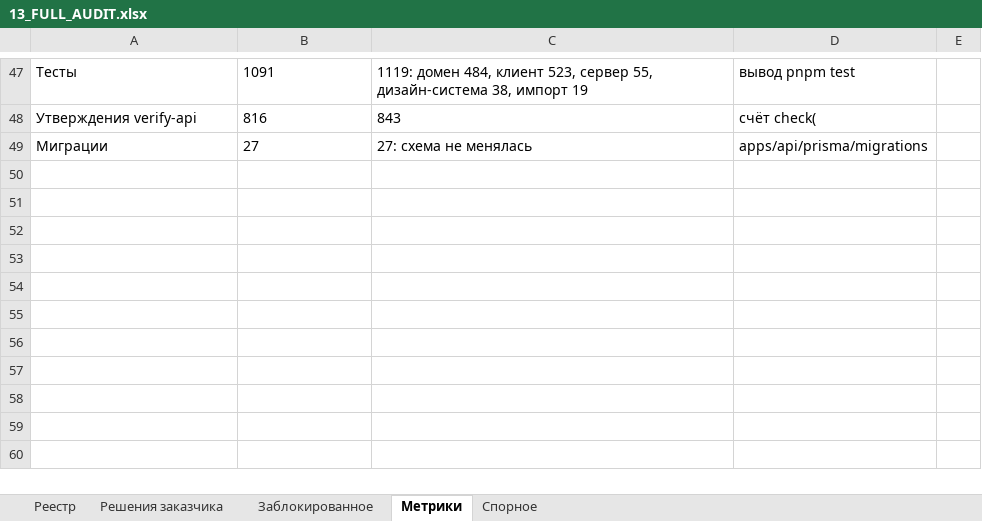
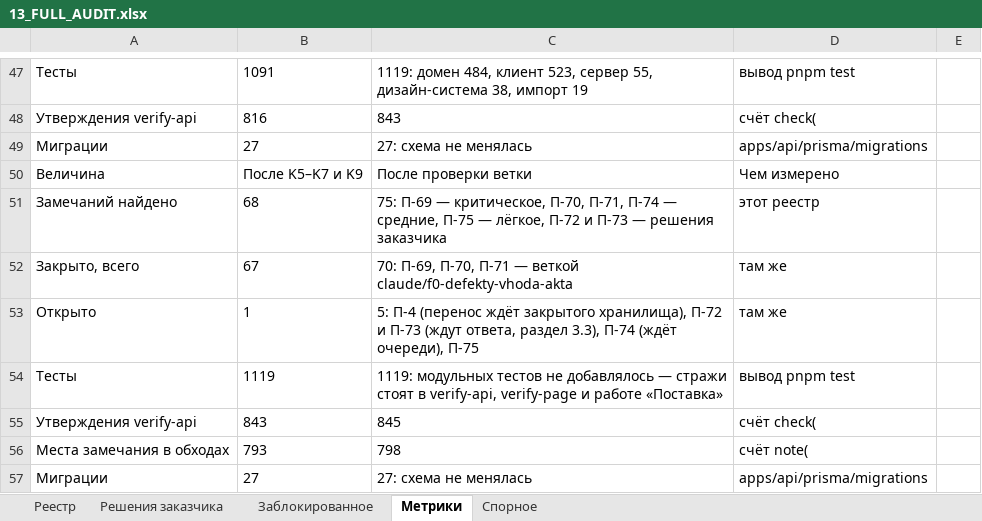
Before and after one commit to klemmerpavel-beep/Acceptance-Facility-Management-System, an Excel workbook: docs/13_FULL_AUDIT.xlsx, sheet Метрики, drawn as a sheet; only a part is shown, gaps mark what is left out; values as stored, in another font and other column widths than the file's, no borders; the diff names each change by its address in the sheet, - before the commit and + after, or states it on an @@ line.

```diff
--- a/docs/13_FULL_AUDIT.xlsx (sheet Метрики)
+++ b/docs/13_FULL_AUDIT.xlsx (sheet Метрики)
+row 50: Величина | После K5–K7 и K9 | После проверки ветки | Чем измерено
+row 51: Замечаний найдено | 68 | 75: П-69 — критическое, П-70, П-71, П-74 — средние, П-75 — лёгкое, П-72 и П-73 — решения заказчика | этот реестр
+row 52: Закрыто, всего | 67 | 70: П-69, П-70, П-71 — веткой claude/f0-defekty-vhoda-akta | там же
+row 53: Открыто | 1 | 5: П-4 (перенос ждёт закрытого хранилища), П-72 и П-73 (ждут ответа, раздел 3.3), П-74 (ждёт очереди), П-75 | там же
+row 54: Тесты | 1119 | 1119: модульных тестов не добавлялось — стражи стоят в verify-api, verify-page и работе «Поставка» | вывод pnpm test
+row 55: Утверждения verify-api | 843 | 845 | счёт check(
+row 56: Места замечания в обходах | 793 | 798 | счёт note(
+row 57: Миграции | 27 | 27: схема не менялась | apps/api/prisma/migrations
```
Also changed, not shown: sheet Реестр, sheet Решения заказчика, 8 other files.
